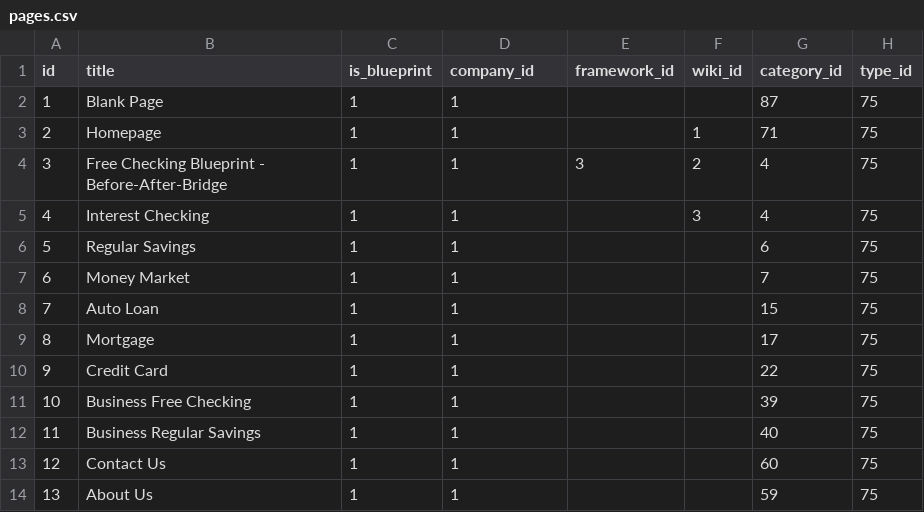
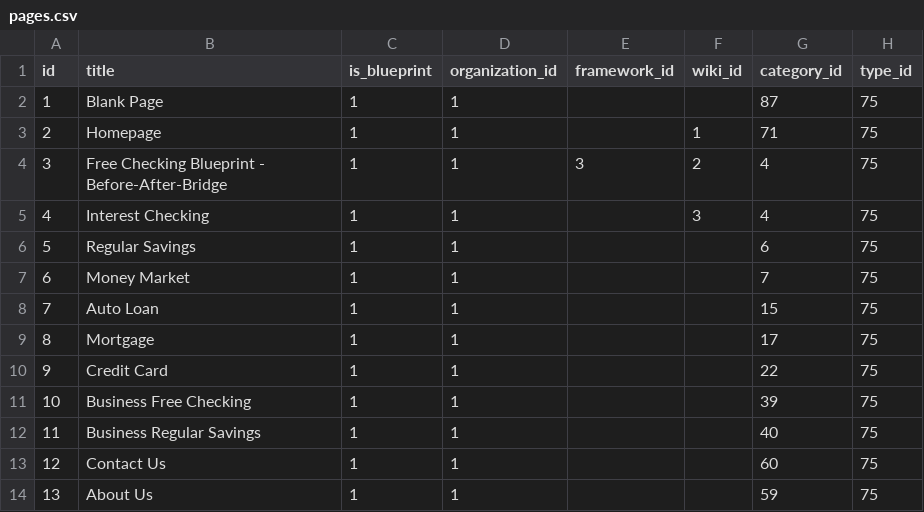
Before and after one commit to bloomcu/cms, a CSV file: database/seeds/pages.csv, drawn as a sheet.

Commit message:
Change companies to organizations

```diff
--- a/database/seeds/pages.csv
+++ b/database/seeds/pages.csv
@@ -1,2 +1,2 @@
-id,title,is_blueprint,company_id,framework_id,wiki_id,category_id,type_id
+id,title,is_blueprint,organization_id,framework_id,wiki_id,category_id,type_id
 1,Blank Page,1,1,,,87,75
```
Also changed, not shown: 17 other files.
